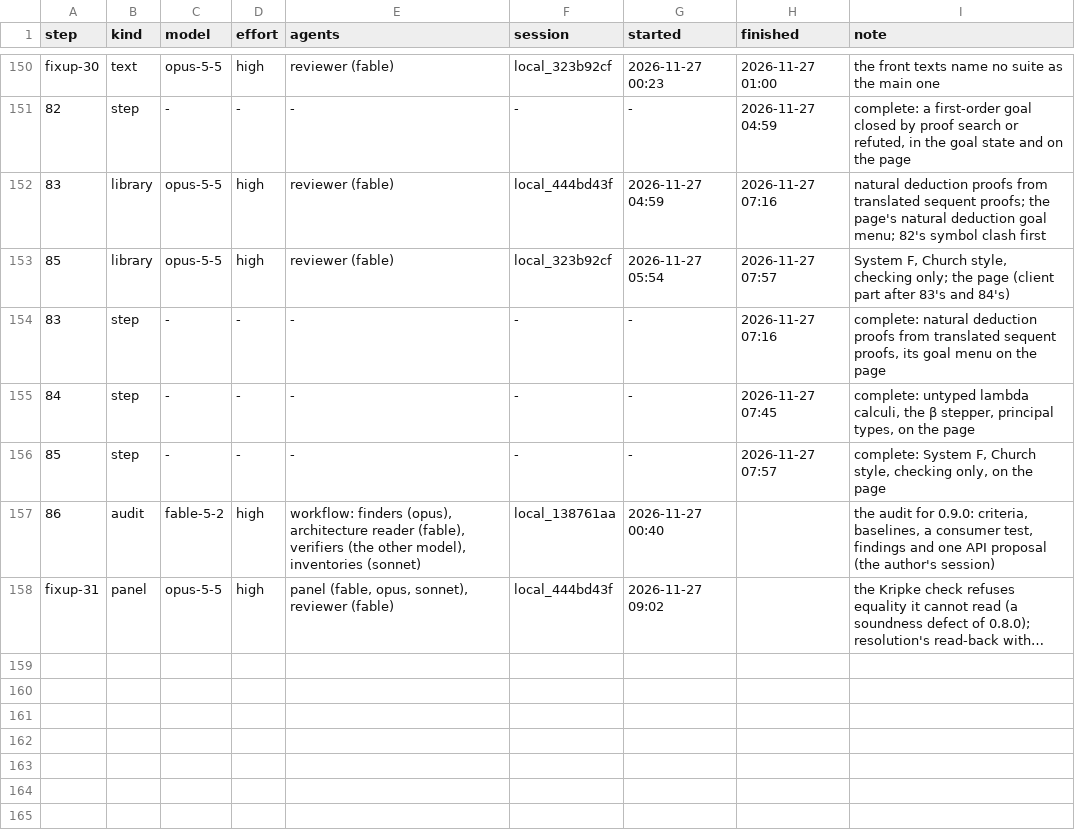
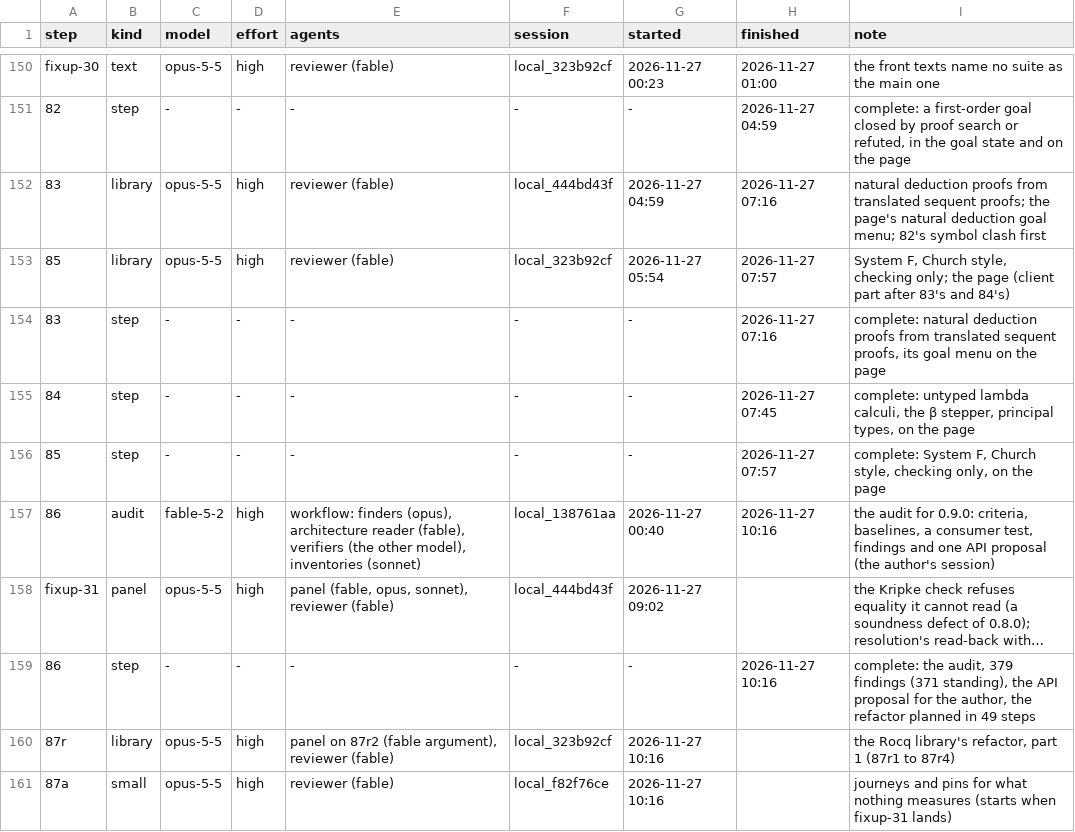
Before and after one commit to deduxit/deduxit, a TSV file: plan/notes/step-log.tsv, drawn as a sheet; only a part is shown, gaps mark what is left out; long unchanged cells end in …; the diff names each change by its address in the sheet, - before the commit and + after, or states it on an @@ line.

Commit message:
Plan: step 86 complete, step 87's part 1 started

```diff
--- a/plan/notes/step-log.tsv
+++ b/plan/notes/step-log.tsv
-H157 (finished): (empty)
+H157 (finished): 2026-11-27 10:16
+row 159: 86 | step | - | - | - | - | - | 2026-11-27 10:16 | complete: the audit, 379 findings (371 standing), the API proposal for the author, the refactor planned in 49 steps
+row 160: 87r | library | opus-5-5 | high | panel on 87r2 (fable argument), reviewer (fable) | local_323b92cf | 2026-11-27 10:16 |  | the Rocq library's refactor, part 1 (87r1 to 87r4)
+row 161: 87a | small | opus-5-5 | high | reviewer (fable) | local_f82f76ce | 2026-11-27 10:16 |  | journeys and pins for what nothing measures (starts when fixup-31 lands)
```
Also changed, not shown: 1 other file.
